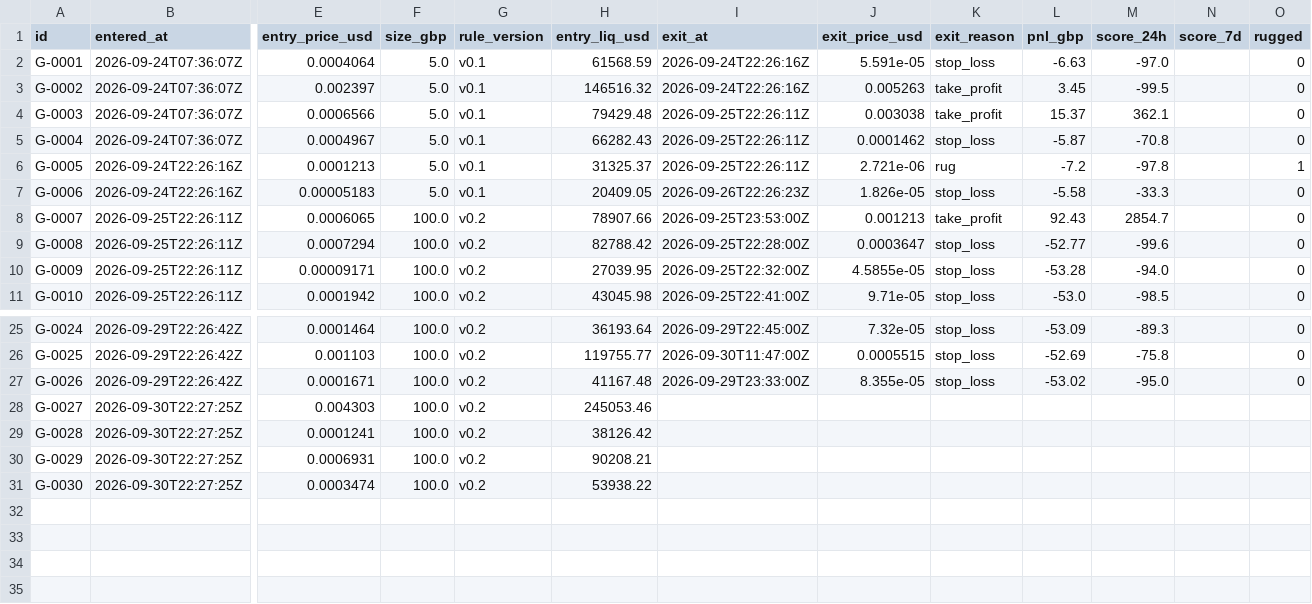
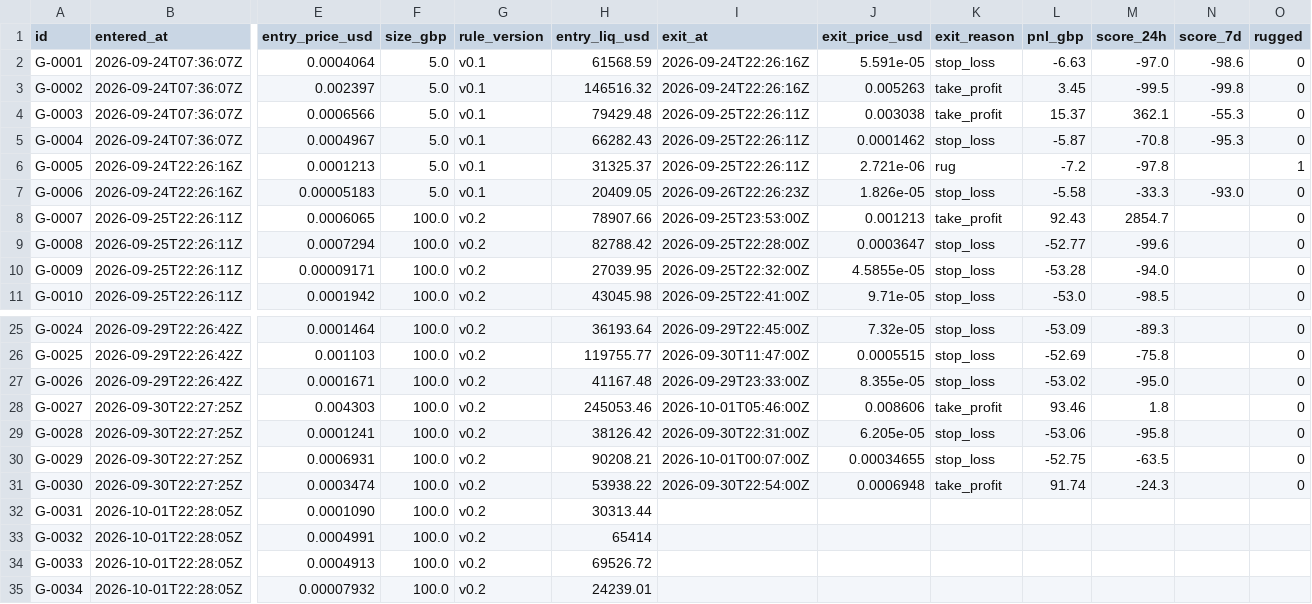
Before and after one commit to triton-xxix/proteus-lab, a CSV file: grinder/LEDGER.csv, drawn as a sheet; only a part is shown, gaps mark what is left out; rows hold the shown columns only; the diff names each change by its address in the sheet, - before the commit and + after, or states it on an @@ line.

```diff
--- a/grinder/LEDGER.csv
+++ b/grinder/LEDGER.csv
-N2 (score_7d): (empty)
+N2 (score_7d): -98.6
-N3 (score_7d): (empty)
+N3 (score_7d): -99.8
-N4 (score_7d): (empty)
+N4 (score_7d): -55.3
-N5 (score_7d): (empty)
+N5 (score_7d): -95.3
-N7 (score_7d): (empty)
+N7 (score_7d): -93.0
-I28 (exit_at): (empty)
+I28 (exit_at): 2026-10-01T05:46:00Z
-J28 (exit_price_usd): (empty)
+J28 (exit_price_usd): 0.008606
-K28 (exit_reason): (empty)
+K28 (exit_reason): take_profit
-L28 (pnl_gbp): (empty)
+L28 (pnl_gbp): 93.46
-M28 (score_24h): (empty)
+M28 (score_24h): 1.8
-O28:O31 (rugged): (empty)
+O28:O31 (rugged): 0
-I29 (exit_at): (empty)
+I29 (exit_at): 2026-09-30T22:31:00Z
-J29 (exit_price_usd): (empty)
+J29 (exit_price_usd): 6.205e-05
-K29:K30 (exit_reason): (empty)
+K29:K30 (exit_reason): stop_loss
-L29 (pnl_gbp): (empty)
+L29 (pnl_gbp): -53.06
-M29 (score_24h): (empty)
+M29 (score_24h): -95.8
-I30 (exit_at): (empty)
+I30 (exit_at): 2026-10-01T00:07:00Z
-J30 (exit_price_usd): (empty)
+J30 (exit_price_usd): 0.00034655
-L30 (pnl_gbp): (empty)
+L30 (pnl_gbp): -52.75
-M30 (score_24h): (empty)
+M30 (score_24h): -63.5
-I31 (exit_at): (empty)
+I31 (exit_at): 2026-09-30T22:54:00Z
-J31 (exit_price_usd): (empty)
+J31 (exit_price_usd): 0.0006948
-K31 (exit_reason): (empty)
+K31 (exit_reason): take_profit
-L31 (pnl_gbp): (empty)
+L31 (pnl_gbp): 91.74
-M31 (score_24h): (empty)
+M31 (score_24h): -24.3
+row 32: G-0031 | 2026-10-01T22:28:05Z | 0.0001090 | 100.0 | v0.2 | 30313.44
+row 33: G-0032 | 2026-10-01T22:28:05Z | 0.0004991 | 100.0 | v0.2 | 65414
+row 34: G-0033 | 2026-10-01T22:28:05Z | 0.0004913 | 100.0 | v0.2 | 69526.72
+row 35: G-0034 | 2026-10-01T22:28:05Z | 0.00007932 | 100.0 | v0.2 | 24239.01
```
Also changed, not shown: grinder/PATHS.csv, pitch/JUDGEMENT.csv, 20 other files.
